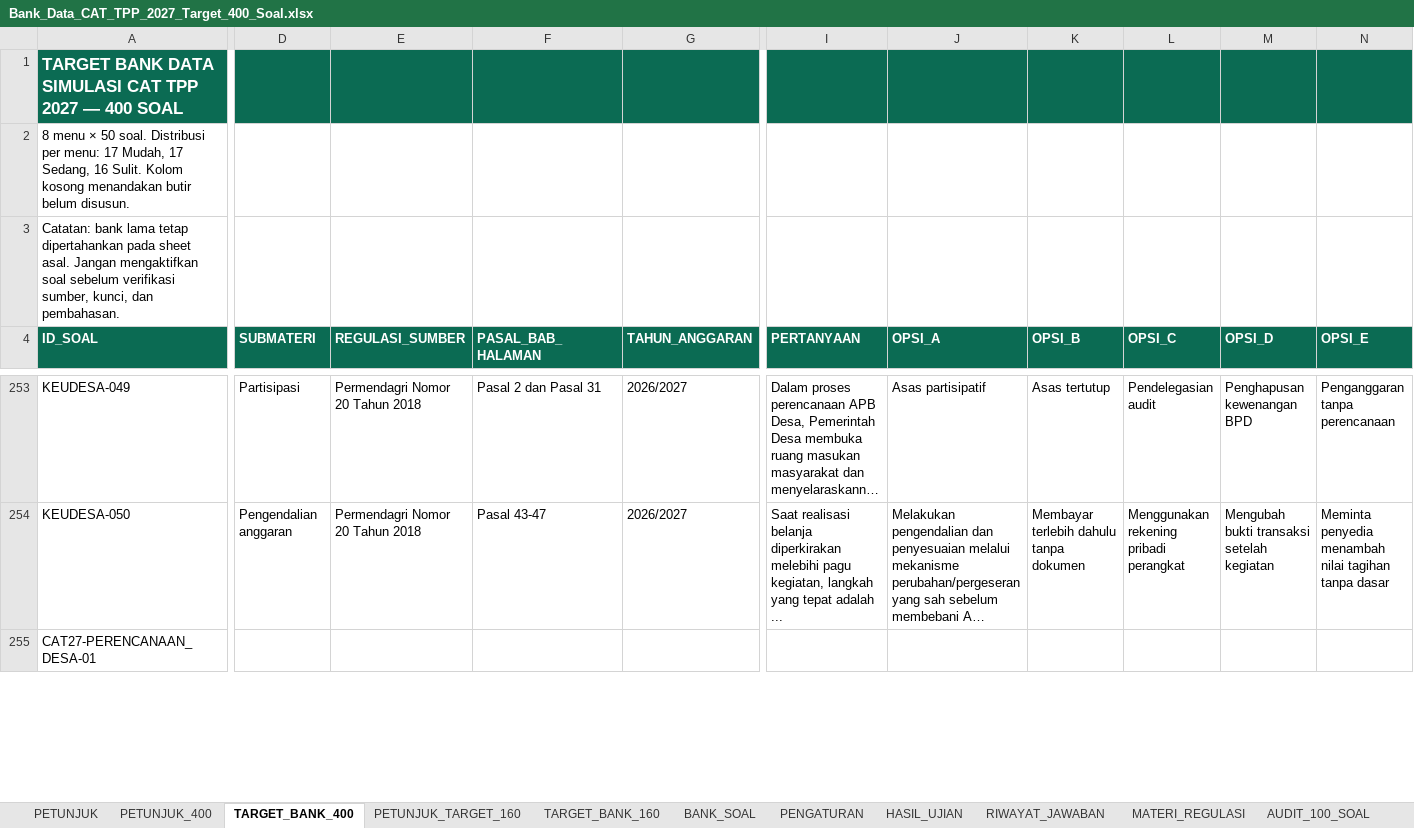
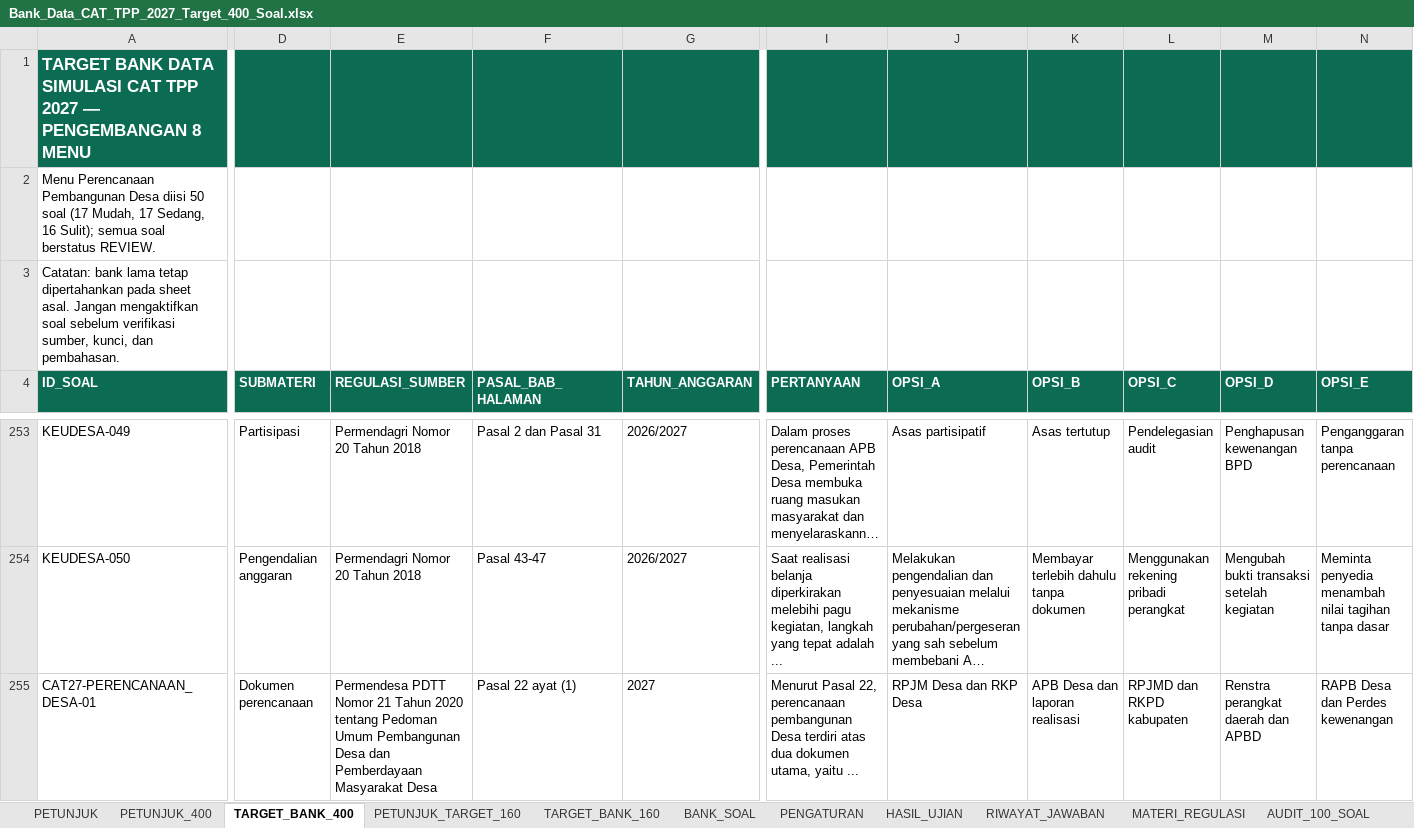
Before and after one commit to tppdawuan/simulasi-cat-tpp-2027, an Excel workbook: Bank_Data_CAT_TPP_2027_Target_400_Soal.xlsx, sheet TARGET_BANK_400, drawn as a sheet; only a part is shown, gaps mark what is left out; long unchanged cells end in …; values as stored, in another font and other column widths than the file's, no borders; the diff covers the shown part only; the diff names each change by its address in the sheet, - before the commit and + after, or states it on an @@ line.

```diff
--- a/Bank_Data_CAT_TPP_2027_Target_400_Soal.xlsx (sheet TARGET_BANK_400)
+++ b/Bank_Data_CAT_TPP_2027_Target_400_Soal.xlsx (sheet TARGET_BANK_400)
-A1 (ID_SOAL): …2027 — 400 SOAL
+A1 (ID_SOAL): …2027 — PENGEMBANGAN 8 MENU
-A2 (ID_SOAL): 8 menu × 50 soal. Distribusi per menu: 17 Mudah, 17 Sedang, 16 Sulit. Kolom kosong menandakan butir belum disusun.
+A2 (ID_SOAL): Menu Perencanaan Pembangunan Desa diisi 50 soal (17 Mudah, 17 Sedang, 16 Sulit); semua soal berstatus REVIEW.
-D255 (SUBMATERI): (empty)
+D255 (SUBMATERI): Dokumen perencanaan
-E255 (REGULASI_SUMBER): (empty)
+E255 (REGULASI_SUMBER): Permendesa PDTT Nomor 21 Tahun 2020 tentang Pedoman Umum Pembangunan Desa dan Pemberdayaan Masyarakat Desa
-F255 (PASAL_BAB_HALAMAN): (empty)
+F255 (PASAL_BAB_HALAMAN): Pasal 22 ayat (1)
-G255 (TAHUN_ANGGARAN): (empty)
+G255 (TAHUN_ANGGARAN): 2027
-I255 (PERTANYAAN): (empty)
+I255 (PERTANYAAN): Menurut Pasal 22, perencanaan pembangunan Desa terdiri atas dua dokumen utama, yaitu ...
-J255 (OPSI_A): (empty)
+J255 (OPSI_A): RPJM Desa dan RKP Desa
-K255 (OPSI_B): (empty)
+K255 (OPSI_B): APB Desa dan laporan realisasi
-L255 (OPSI_C): (empty)
+L255 (OPSI_C): RPJMD dan RKPD kabupaten
-M255 (OPSI_D): (empty)
+M255 (OPSI_D): Renstra perangkat daerah dan APBD
-N255 (OPSI_E): (empty)
+N255 (OPSI_E): RAPB Desa dan Perdes kewenangan
```
Also changed, not shown: 690 edited cells elsewhere in this sheet, sheet BANK_SOAL, sheet SUMBER_REGULASI_160, 1 other file.
